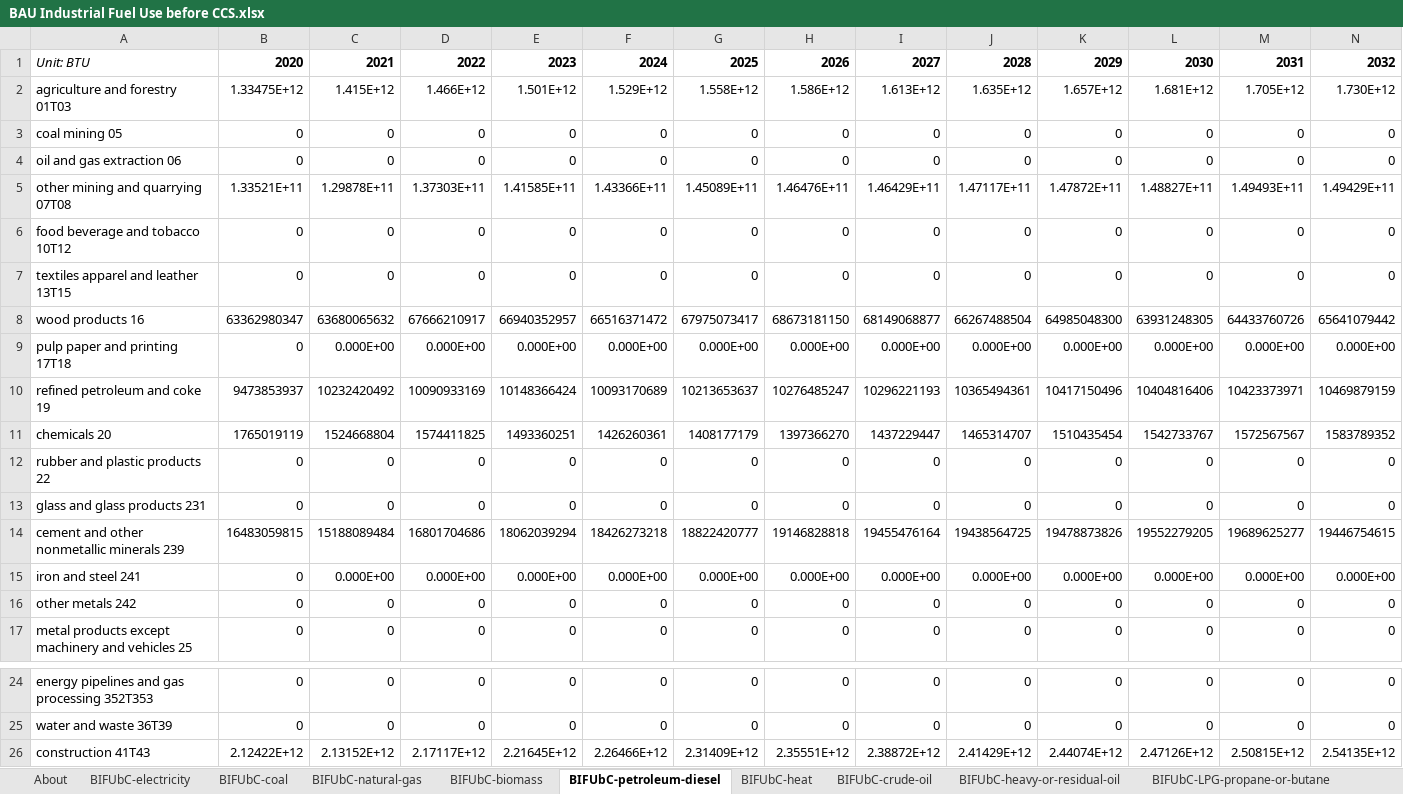
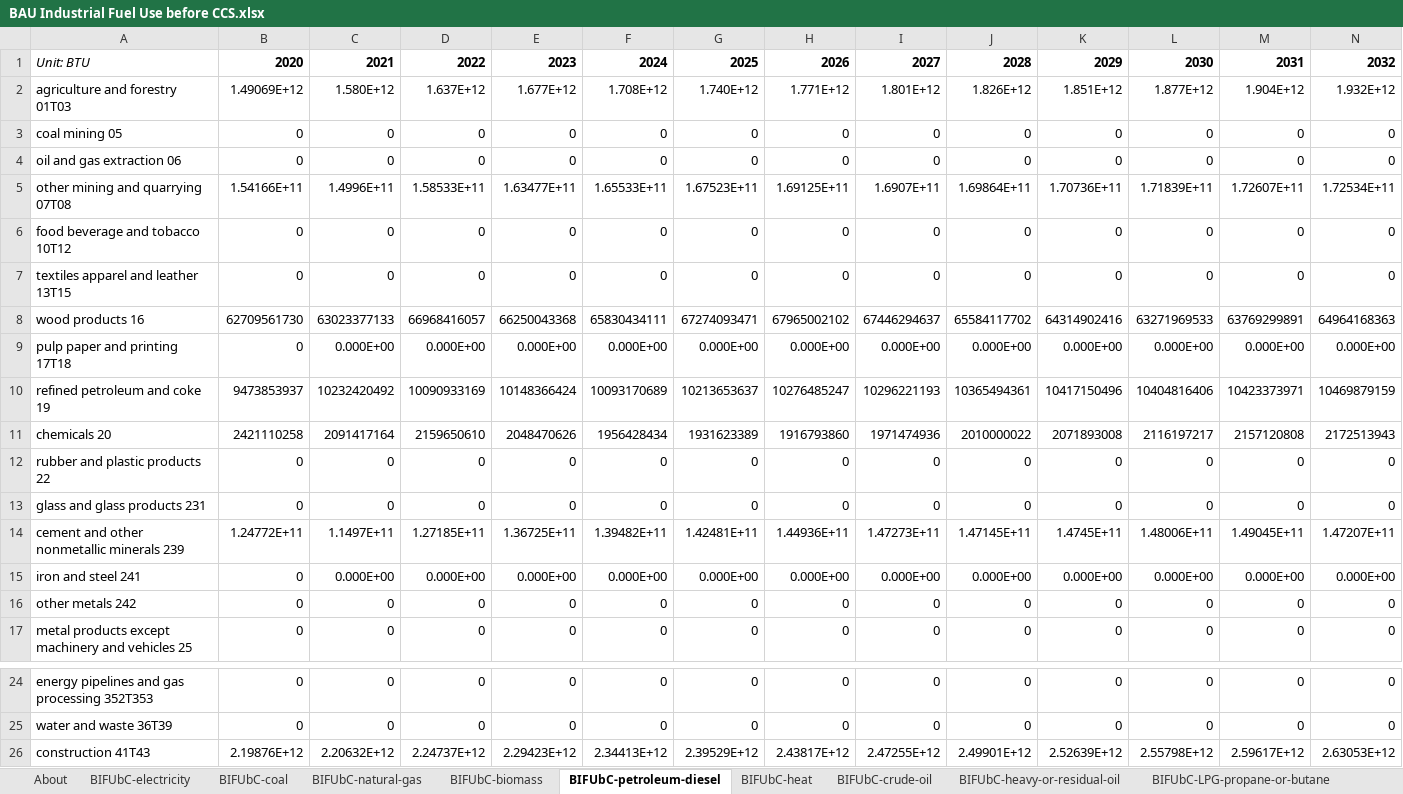
Before and after one commit to EnergyInnovation/eps-vermont, an Excel workbook: InputData/indst/BIFUbC/BAU Industrial Fuel Use before CCS.xlsx, sheet BIFUbC-petroleum-diesel, drawn as a sheet; only a part is shown, gaps mark what is left out; values as stored, in another font and other column widths than the file's, no borders; removed rows and columns are numbered as before the commit, all else as after; rows hold the shown columns only; the diff names each change by its address in the sheet, - before the commit and + after, or states it on an @@ line.

```diff
--- a/InputData/indst/BIFUbC/BAU Industrial Fuel Use before CCS.xlsx (sheet BIFUbC-petroleum-diesel)
+++ b/InputData/indst/BIFUbC/BAU Industrial Fuel Use before CCS.xlsx (sheet BIFUbC-petroleum-diesel)
-row 2: agriculture and forestry 01T03 | 1.33475E+12 | 1.415E+12 | 1.466E+12 | 1.501E+12 | 1.529E+12 | 1.558E+12 | 1.586E+12 | 1.613E+12 | 1.635E+12 | 1.657E+12 | 1.681E+12 | 1.705E+12 | 1.730E+12
+row 2: agriculture and forestry 01T03 | 1.49069E+12 | 1.580E+12 | 1.637E+12 | 1.677E+12 | 1.708E+12 | 1.740E+12 | 1.771E+12 | 1.801E+12 | 1.826E+12 | 1.851E+12 | 1.877E+12 | 1.904E+12 | 1.932E+12
-row 5: other mining and quarrying 07T08 | 1.33521E+11 | 1.29878E+11 | 1.37303E+11 | 1.41585E+11 | 1.43366E+11 | 1.45089E+11 | 1.46476E+11 | 1.46429E+11 | 1.47117E+11 | 1.47872E+11 | 1.48827E+11 | 1.49493E+11 | 1.49429E+11
+row 5: other mining and quarrying 07T08 | 1.54166E+11 | 1.4996E+11 | 1.58533E+11 | 1.63477E+11 | 1.65533E+11 | 1.67523E+11 | 1.69125E+11 | 1.6907E+11 | 1.69864E+11 | 1.70736E+11 | 1.71839E+11 | 1.72607E+11 | 1.72534E+11
-row 8: wood products 16 | 63362980347 | 63680065632 | 67666210917 | 66940352957 | 66516371472 | 67975073417 | 68673181150 | 68149068877 | 66267488504 | 64985048300 | 63931248305 | 64433760726 | 65641079442
+row 8: wood products 16 | 62709561730 | 63023377133 | 66968416057 | 66250043368 | 65830434111 | 67274093471 | 67965002102 | 67446294637 | 65584117702 | 64314902416 | 63271969533 | 63769299891 | 64964168363
-row 11: chemicals 20 | 1765019119 | 1524668804 | 1574411825 | 1493360251 | 1426260361 | 1408177179 | 1397366270 | 1437229447 | 1465314707 | 1510435454 | 1542733767 | 1572567567 | 1583789352
+row 11: chemicals 20 | 2421110258 | 2091417164 | 2159650610 | 2048470626 | 1956428434 | 1931623389 | 1916793860 | 1971474936 | 2010000022 | 2071893008 | 2116197217 | 2157120808 | 2172513943
-row 14: cement and other nonmetallic minerals 239 | 16483059815 | 15188089484 | 16801704686 | 18062039294 | 18426273218 | 18822420777 | 19146828818 | 19455476164 | 19438564725 | 19478873826 | 19552279205 | 19689625277 | 19446754615
+row 14: cement and other nonmetallic minerals 239 | 1.24772E+11 | 1.1497E+11 | 1.27185E+11 | 1.36725E+11 | 1.39482E+11 | 1.42481E+11 | 1.44936E+11 | 1.47273E+11 | 1.47145E+11 | 1.4745E+11 | 1.48006E+11 | 1.49045E+11 | 1.47207E+11
-row 26: construction 41T43 | 2.12422E+12 | 2.13152E+12 | 2.17117E+12 | 2.21645E+12 | 2.26466E+12 | 2.31409E+12 | 2.35551E+12 | 2.38872E+12 | 2.41429E+12 | 2.44074E+12 | 2.47126E+12 | 2.50815E+12 | 2.54135E+12
+row 26: construction 41T43 | 2.19876E+12 | 2.20632E+12 | 2.24737E+12 | 2.29423E+12 | 2.34413E+12 | 2.39529E+12 | 2.43817E+12 | 2.47255E+12 | 2.49901E+12 | 2.52639E+12 | 2.55798E+12 | 2.59617E+12 | 2.63053E+12
```
Also changed, not shown: sheet BIFUbC-natural-gas, sheet BIFUbC-electricity, sheet BIFUbC-LPG-propane-or-butane, sheet BIFUbC-heavy-or-residual-oil, sheet BIFUbC-biomass, InputData/io-model/BECbIC/BAU Employee Compensation by ISIC Code.xlsx, InputData/io-model/BEbIC/BAU Employment by ISIC Code.xlsx, 23 other files.
